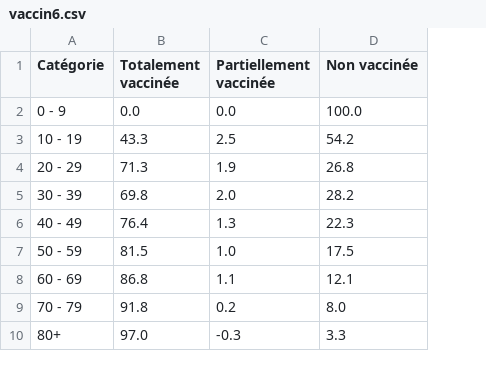
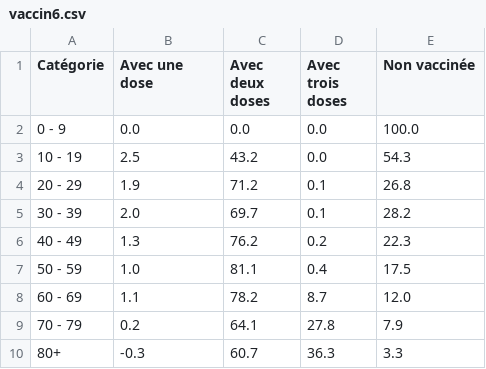
Before and after one commit to maradan29/coronaFR, a CSV file: vaccin6.csv, drawn as a sheet; removed rows and columns are numbered as before the commit, all else as after; the diff names each change by its address in the sheet, - before the commit and + after, or states it on an @@ line.

Commit message:
Add existing file

```diff
--- a/vaccin6.csv
+++ b/vaccin6.csv
-column B (Totalement vaccinée), rows 2-10: 0.0 | 43.3 | 71.3 | 69.8 | 76.4 | 81.5 | 86.8 | 91.8 | 97.0
+column C (Avec deux doses), rows 2-10: 0.0 | 43.2 | 71.2 | 69.7 | 76.2 | 81.1 | 78.2 | 64.1 | 60.7
+column D (Avec trois doses), rows 2-10: 0.0 | 0.0 | 0.1 | 0.1 | 0.2 | 0.4 | 8.7 | 27.8 | 36.3
-B1: Partiellement vaccinée
+B1: Avec une dose
-E3 (Non vaccinée): 54.2
+E3 (Non vaccinée): 54.3
-E8 (Non vaccinée): 12.1
+E8 (Non vaccinée): 12.0
-E9 (Non vaccinée): 8.0
+E9 (Non vaccinée): 7.9
```
